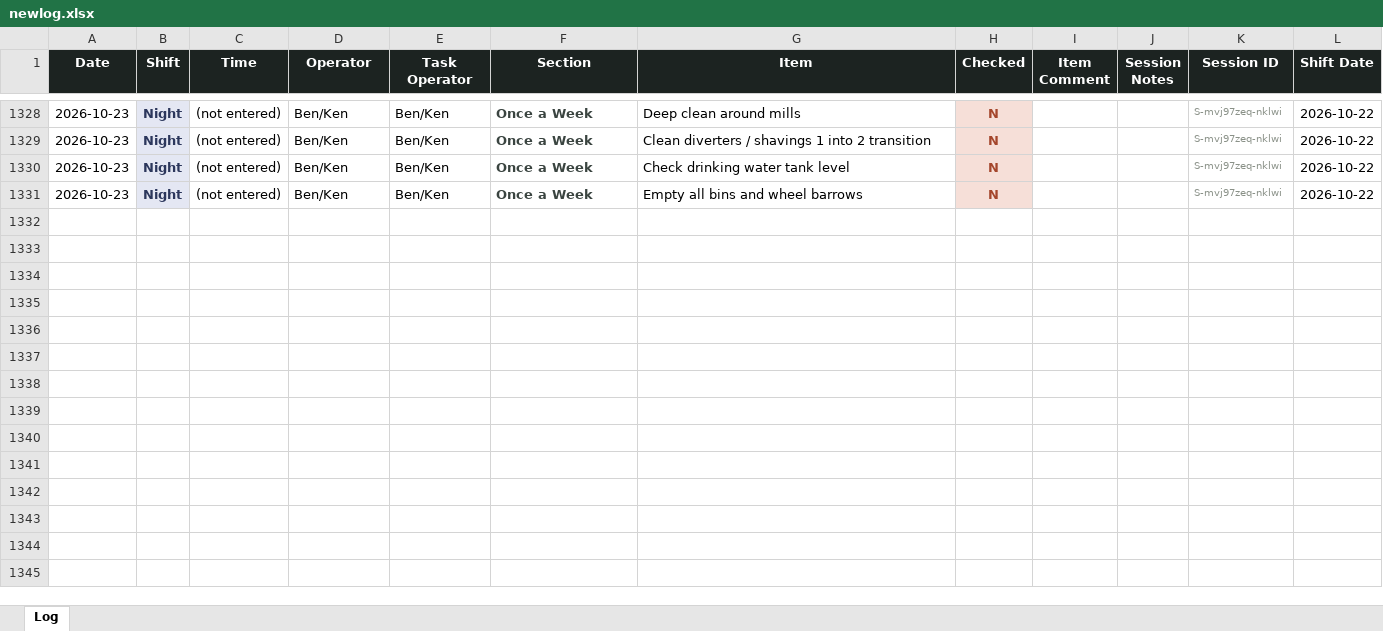
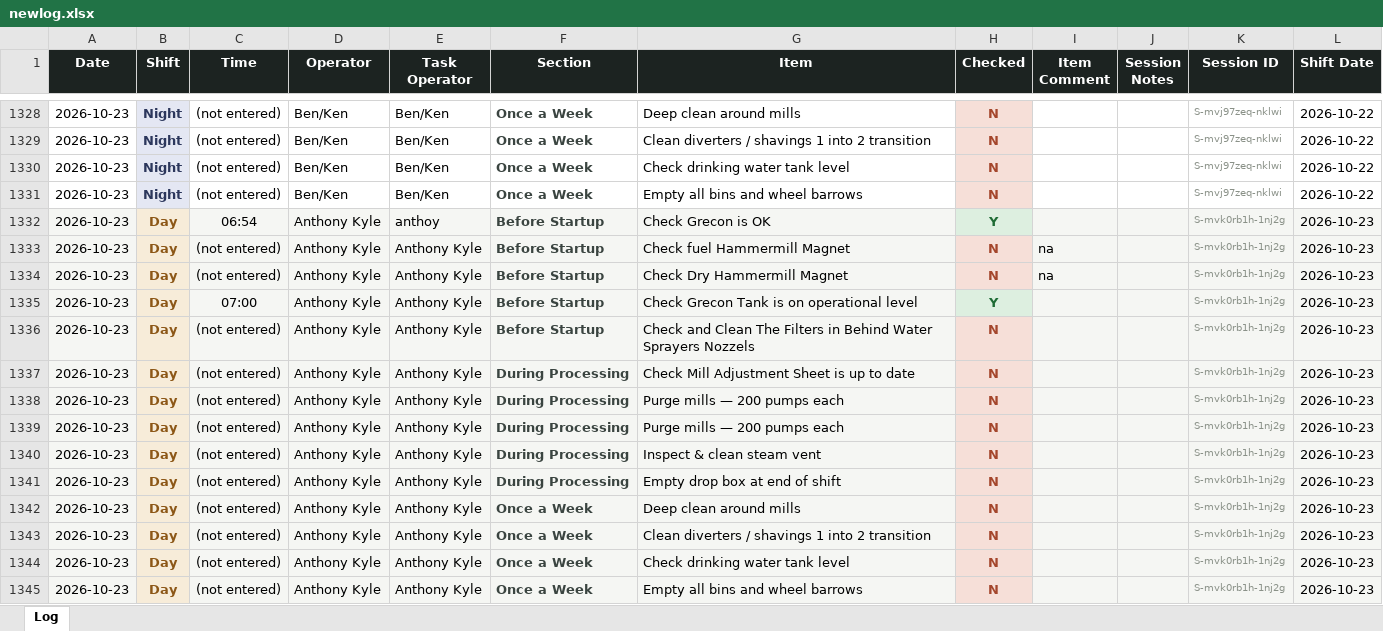
Before and after one commit to Tuan-Biomass/daily-checklist, an Excel workbook: newlog.xlsx, sheet Log, drawn as a sheet; only a part is shown, gaps mark what is left out; values as stored, in another font and other column widths than the file's, no borders; the diff names each change by its address in the sheet, - before the commit and + after, or states it on an @@ line.

Commit message:
Checklist log update 2026-10-22T21:05:00.803Z

```diff
--- a/newlog.xlsx (sheet Log)
+++ b/newlog.xlsx (sheet Log)
+row 1332: 2026-10-23 | Day | 06:54 | Anthony Kyle | anthoy | Before Startup | Check Grecon is OK | Y |  |  | S-mvk0rb1h-1nj2g | 2026-10-23
+row 1333: 2026-10-23 | Day | (not entered) | Anthony Kyle | Anthony Kyle | Before Startup | Check fuel Hammermill Magnet | N | na |  | S-mvk0rb1h-1nj2g | 2026-10-23
+row 1334: 2026-10-23 | Day | (not entered) | Anthony Kyle | Anthony Kyle | Before Startup | Check Dry Hammermill Magnet | N | na |  | S-mvk0rb1h-1nj2g | 2026-10-23
+row 1335: 2026-10-23 | Day | 07:00 | Anthony Kyle | Anthony Kyle | Before Startup | Check Grecon Tank is on operational level | Y |  |  | S-mvk0rb1h-1nj2g | 2026-10-23
+row 1336: 2026-10-23 | Day | (not entered) | Anthony Kyle | Anthony Kyle | Before Startup | Check and Clean The Filters in Behind Water Sprayers Nozzels | N |  |  | S-mvk0rb1h-1nj2g | 2026-10-23
+row 1337: 2026-10-23 | Day | (not entered) | Anthony Kyle | Anthony Kyle | During Processing | Check Mill Adjustment Sheet is up to date | N |  |  | S-mvk0rb1h-1nj2g | 2026-10-23
+row 1338: 2026-10-23 | Day | (not entered) | Anthony Kyle | Anthony Kyle | During Processing | Purge mills — 200 pumps each | N |  |  | S-mvk0rb1h-1nj2g | 2026-10-23
+row 1339: 2026-10-23 | Day | (not entered) | Anthony Kyle | Anthony Kyle | During Processing | Purge mills — 200 pumps each | N |  |  | S-mvk0rb1h-1nj2g | 2026-10-23
+row 1340: 2026-10-23 | Day | (not entered) | Anthony Kyle | Anthony Kyle | During Processing | Inspect & clean steam vent | N |  |  | S-mvk0rb1h-1nj2g | 2026-10-23
+row 1341: 2026-10-23 | Day | (not entered) | Anthony Kyle | Anthony Kyle | During Processing | Empty drop box at end of shift | N |  |  | S-mvk0rb1h-1nj2g | 2026-10-23
+row 1342: 2026-10-23 | Day | (not entered) | Anthony Kyle | Anthony Kyle | Once a Week | Deep clean around mills | N |  |  | S-mvk0rb1h-1nj2g | 2026-10-23
+row 1343: 2026-10-23 | Day | (not entered) | Anthony Kyle | Anthony Kyle | Once a Week | Clean diverters / shavings 1 into 2 transition | N |  |  | S-mvk0rb1h-1nj2g | 2026-10-23
+row 1344: 2026-10-23 | Day | (not entered) | Anthony Kyle | Anthony Kyle | Once a Week | Check drinking water tank level | N |  |  | S-mvk0rb1h-1nj2g | 2026-10-23
+row 1345: 2026-10-23 | Day | (not entered) | Anthony Kyle | Anthony Kyle | Once a Week | Empty all bins and wheel barrows | N |  |  | S-mvk0rb1h-1nj2g | 2026-10-23
```
